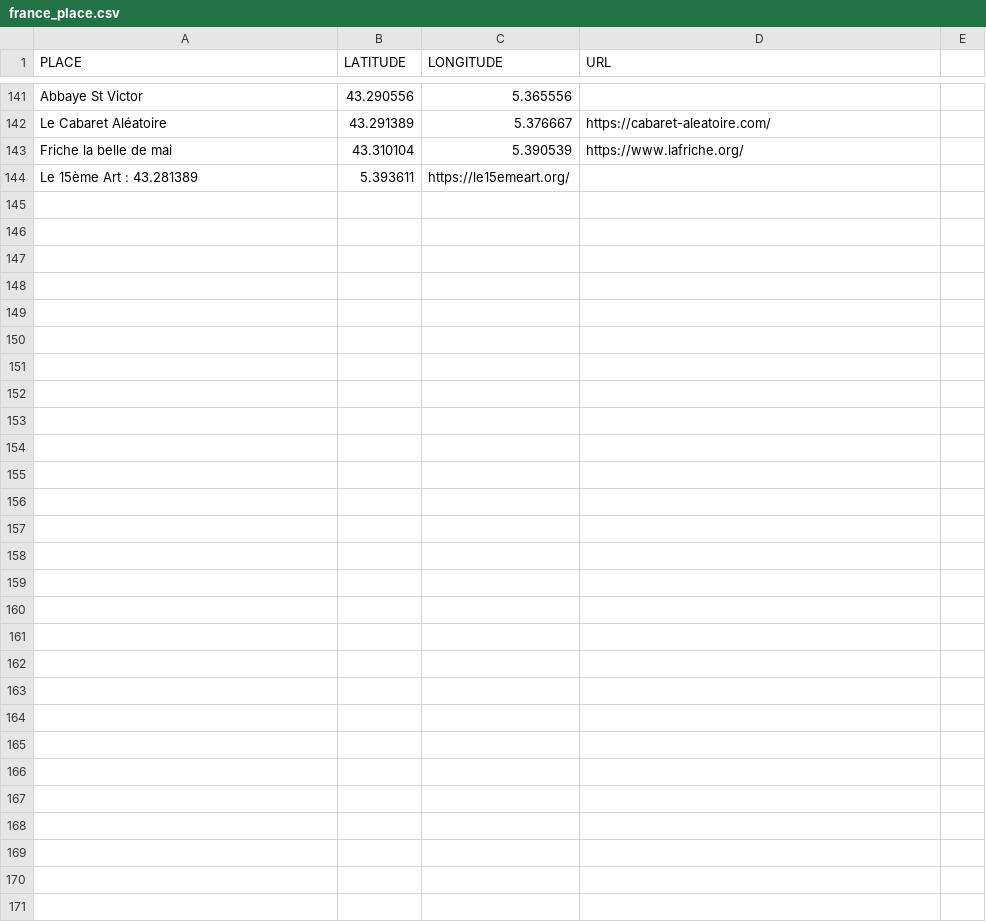
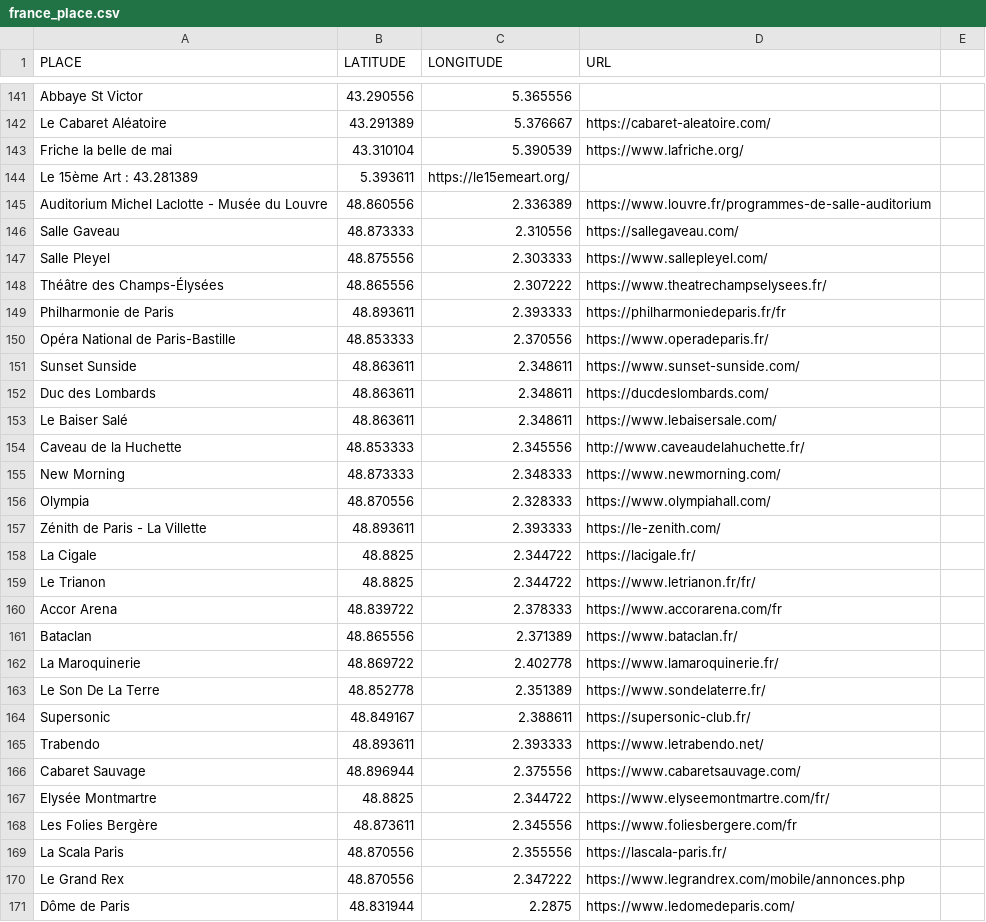
Before and after one commit to agrignard/WhatsNext, a CSV file: www/france_place.csv, drawn as a sheet; only a part is shown, gaps mark what is left out; the diff names each change by its address in the sheet, - before the commit and + after, or states it on an @@ line.

Commit message:
ici c'est paris!

```diff
--- a/www/france_place.csv
+++ b/www/france_place.csv
+row 145: Auditorium Michel Laclotte - Musée du Louvre | 48.860556 | 2.336389 | https://www.louvre.fr/programmes-de-salle-auditorium
+row 146: Salle Gaveau | 48.873333 | 2.310556 | https://sallegaveau.com/
+row 147: Salle Pleyel | 48.875556 | 2.303333 | https://www.sallepleyel.com/
+row 148: Théâtre des Champs-Élysées | 48.865556 | 2.307222 | https://www.theatrechampselysees.fr/
+row 149: Philharmonie de Paris | 48.893611 | 2.393333 | https://philharmoniedeparis.fr/fr
+row 150: Opéra National de Paris-Bastille | 48.853333 | 2.370556 | https://www.operadeparis.fr/
+row 151: Sunset Sunside | 48.863611 | 2.348611 | https://www.sunset-sunside.com/
+row 152: Duc des Lombards | 48.863611 | 2.348611 | https://ducdeslombards.com/
+row 153: Le Baiser Salé | 48.863611 | 2.348611 | https://www.lebaisersale.com/
+row 154: Caveau de la Huchette | 48.853333 | 2.345556 | http://www.caveaudelahuchette.fr/
+row 155: New Morning | 48.873333 | 2.348333 | https://www.newmorning.com/
+row 156: Olympia | 48.870556 | 2.328333 | https://www.olympiahall.com/
+row 157: Zénith de Paris - La Villette | 48.893611 | 2.393333 | https://le-zenith.com/
+row 158: La Cigale | 48.8825 | 2.344722 | https://lacigale.fr/
+row 159: Le Trianon | 48.8825 | 2.344722 | https://www.letrianon.fr/fr/
+row 160: Accor Arena | 48.839722 | 2.378333 | https://www.accorarena.com/fr
+row 161: Bataclan | 48.865556 | 2.371389 | https://www.bataclan.fr/
+row 162: La Maroquinerie | 48.869722 | 2.402778 | https://www.lamaroquinerie.fr/
+row 163: Le Son De La Terre | 48.852778 | 2.351389 | https://www.sondelaterre.fr/
+row 164: Supersonic | 48.849167 | 2.388611 | https://supersonic-club.fr/
+row 165: Trabendo | 48.893611 | 2.393333 | https://www.letrabendo.net/
+row 166: Cabaret Sauvage | 48.896944 | 2.375556 | https://www.cabaretsauvage.com/
+row 167: Elysée Montmartre | 48.8825 | 2.344722 | https://www.elyseemontmartre.com/fr/
+row 168: Les Folies Bergère | 48.873611 | 2.345556 | https://www.foliesbergere.com/fr
+row 169: La Scala Paris | 48.870556 | 2.355556 | https://lascala-paris.fr/
+row 170: Le Grand Rex | 48.870556 | 2.347222 | https://www.legrandrex.com/mobile/annonces.php
+row 171: Dôme de Paris | 48.831944 | 2.2875 | https://www.ledomedeparis.com/
```
Also changed, not shown: 6 other files.
